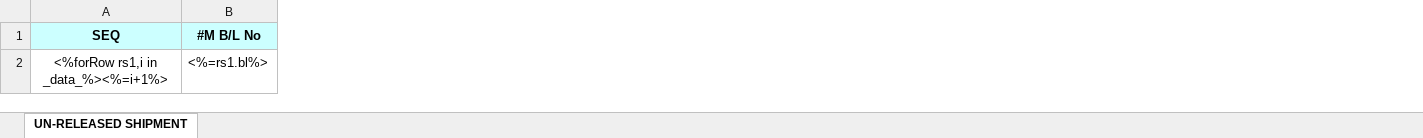
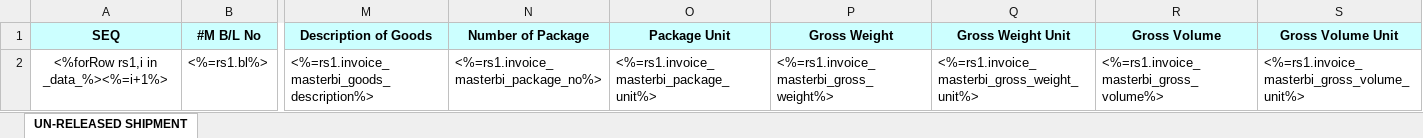
Before and after one commit to LiqunHu/zhongtan-server, an Excel workbook: excelTemplate/exportUnReleaseStatisticsTemplate.xlsx, sheet UN-RELEASED SHIPMENT, drawn as a sheet; only a part is shown, gaps mark what is left out; values as stored, in another font and other column widths than the file's, no borders; charts and pictures not drawn; the diff names each change by its address in the sheet, - before the commit and + after, or states it on an @@ line.

```diff
--- a/excelTemplate/exportUnReleaseStatisticsTemplate.xlsx (sheet UN-RELEASED SHIPMENT)
+++ b/excelTemplate/exportUnReleaseStatisticsTemplate.xlsx (sheet UN-RELEASED SHIPMENT)
+column M (Description of Goods), row 2: <%=rs1.invoice_masterbi_goods_description%>
+column N (Number of Package), row 2: <%=rs1.invoice_masterbi_package_no%>
+column O (Package Unit), row 2: <%=rs1.invoice_masterbi_package_unit%>
+column P (Gross Weight), row 2: <%=rs1.invoice_masterbi_gross_weight%>
+column Q (Gross Weight Unit), row 2: <%=rs1.invoice_masterbi_gross_weight_unit%>
+column R (Gross Volume), row 2: <%=rs1.invoice_masterbi_gross_volume%>
+column S (Gross Volume Unit), row 2: <%=rs1.invoice_masterbi_gross_volume_unit%>
```
Also changed, not shown: excelTemplate/exportReceiptTemplate.xlsx, 1 other file.
